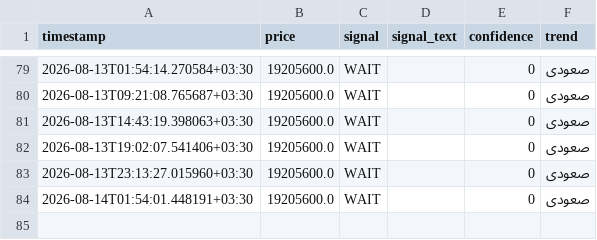
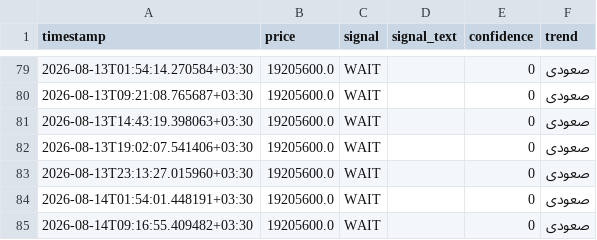
Before and after one commit to mahdi7985-glitch/gold-18-signal-bot, a CSV file: data/signals.csv, drawn as a sheet; only a part is shown, gaps mark what is left out; the diff names each change by its address in the sheet, - before the commit and + after, or states it on an @@ line.

```diff
--- a/data/signals.csv
+++ b/data/signals.csv
+row 85: 2026-08-14T09:16:55.409482+03:30 | 19205600.0 | WAIT |  | 0 | صعودی
```
Also changed, not shown: data/price_history.csv.
